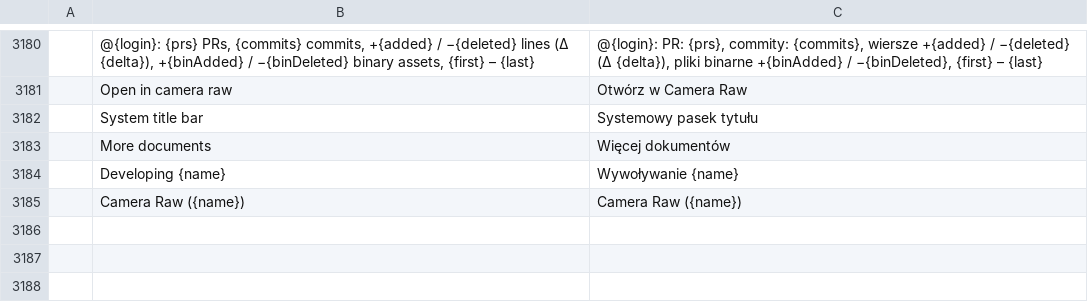
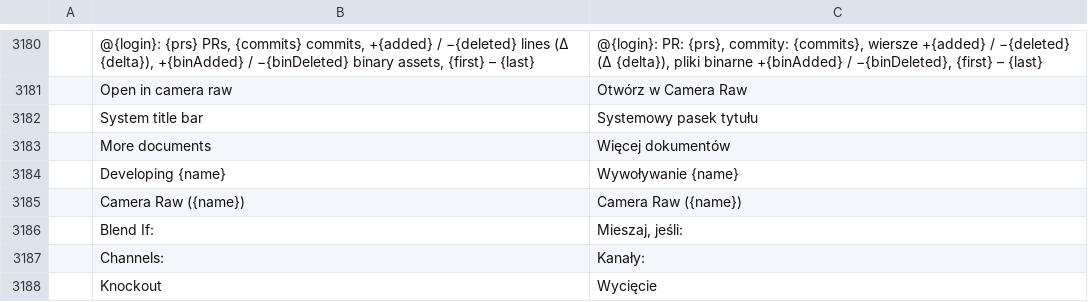
Before and after one commit to ljkx/photocraft, a TSV file: crates/ui-egui/src/i18n/pl.tsv, drawn as a sheet; only a part is shown, gaps mark what is left out; the diff names each change by its address in the sheet, - before the commit and + after, or states it on an @@ line.

```diff
--- a/crates/ui-egui/src/i18n/pl.tsv
+++ b/crates/ui-egui/src/i18n/pl.tsv
+row 3186:  | Blend If: | Mieszaj, jeśli:
+row 3187:  | Channels: | Kanały:
+row 3188:  | Knockout | Wycięcie
```
Also changed, not shown: 1 other file.
